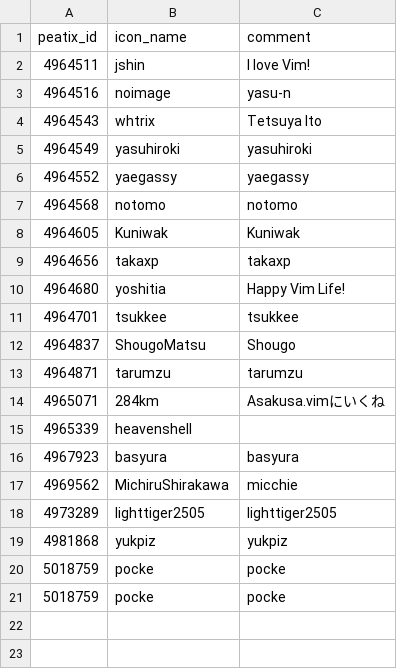
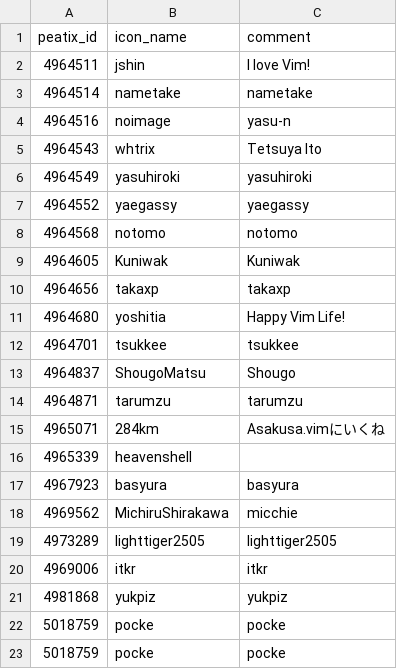
Before and after one commit to vim-jp/vimconf.org, a CSV file: _data/y2018/individual_sponsors.csv, drawn as a sheet; the diff names each change by its address in the sheet, - before the commit and + after, or states it on an @@ line.

Commit message:
Add individual sponsor, nametake, itkr

```diff
--- a/_data/y2018/individual_sponsors.csv
+++ b/_data/y2018/individual_sponsors.csv
+row 3: 4964514 | nametake | nametake
+row 20: 4969006 | itkr | itkr
```
Also changed, not shown: 2 other files.
